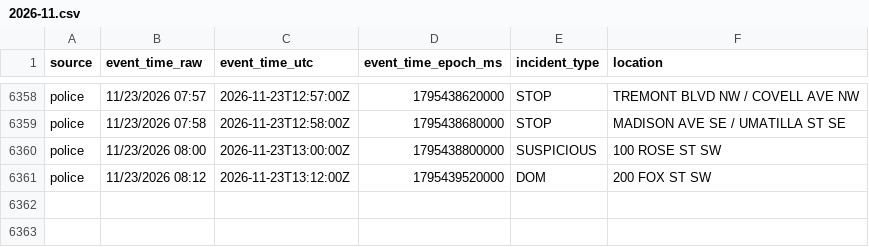
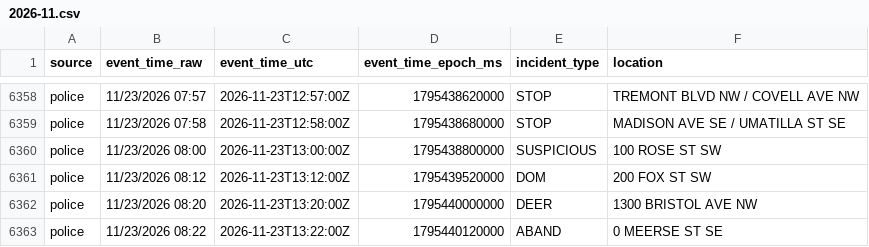
Before and after one commit to Cantica-Systems/kent-co-mi-dispatch, a CSV file: data/grcity/2026-11.csv, drawn as a sheet; only a part is shown, gaps mark what is left out; the diff names each change by its address in the sheet, - before the commit and + after, or states it on an @@ line.

```diff
--- a/data/grcity/2026-11.csv
+++ b/data/grcity/2026-11.csv
+row 6362: police | 11/23/2026 08:20 | 2026-11-23T13:20:00Z | 1795440000000 | DEER | 1300 BRISTOL AVE NW
+row 6363: police | 11/23/2026 08:22 | 2026-11-23T13:22:00Z | 1795440120000 | ABAND | 0 MEERSE ST SE
```
Also changed, not shown: 2 other files.
